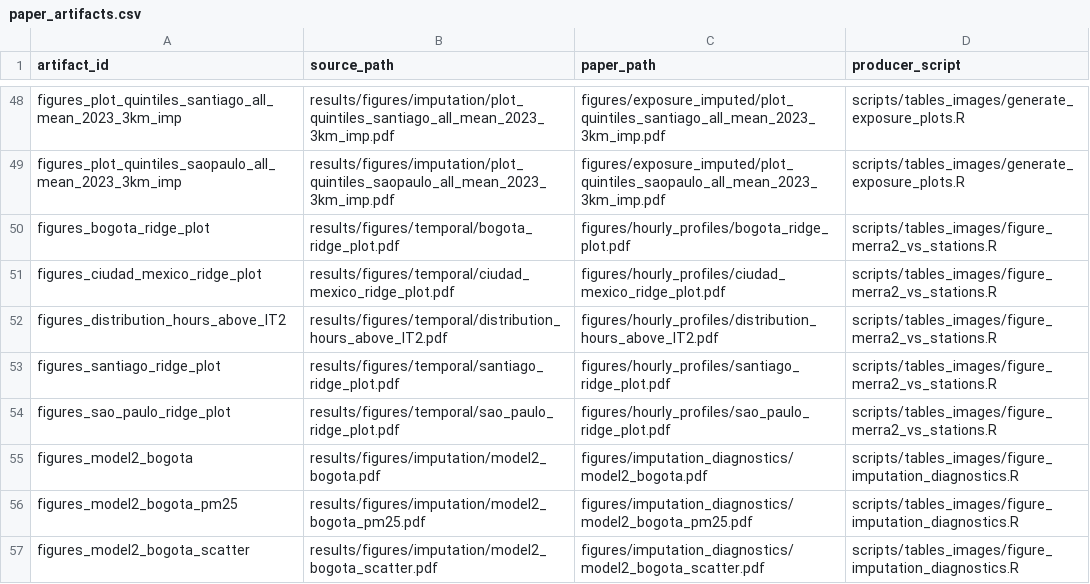
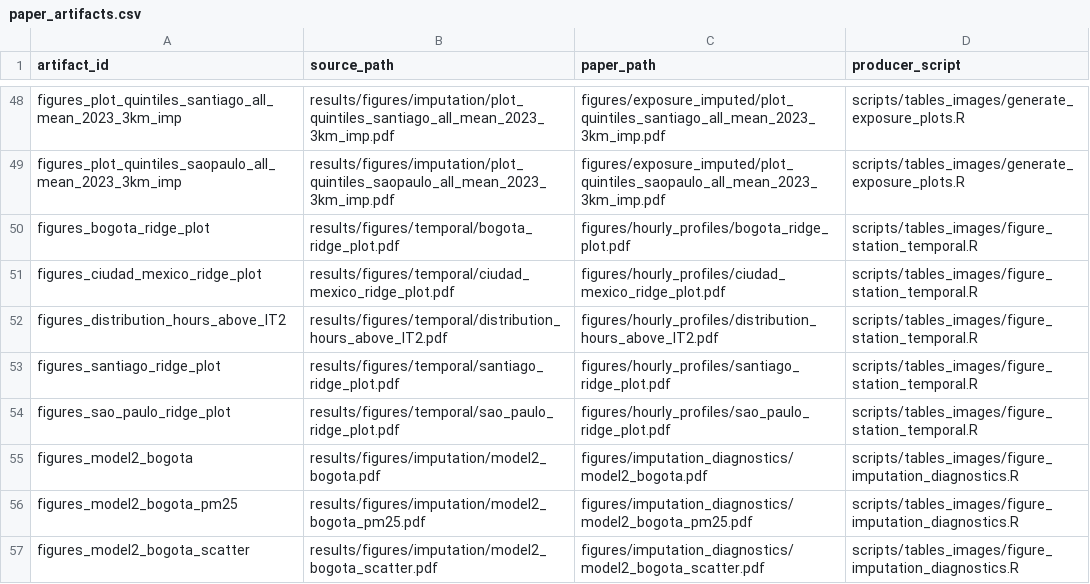
Before and after one commit to correia-marcos/air_quality, a CSV file: config/paper_artifacts.csv, drawn as a sheet; only a part is shown, gaps mark what is left out.

Commit message:
Separate manuscript temporal figures from optional satellite analyses

```diff
--- a/config/paper_artifacts.csv
+++ b/config/paper_artifacts.csv
@@ -49,7 +49,7 @@ figures_plot_quintiles_santiago_all_mean_2023_3km_imp,results/figures/imputation
 figures_plot_quintiles_saopaulo_all_mean_2023_3km_imp,results/figures/imputation/plot_quintiles_saopaulo_all_mean_2023_3km_imp.pdf,figures/exposure_imputed/plot_quintiles_saopaulo_all_mean_2023_3km_imp.pdf,scripts/tables_images/generate_exposure_plots.R
-figures_bogota_ridge_plot,results/figures/temporal/bogota_ridge_plot.pdf,figures/hourly_profiles/bogota_ridge_plot.pdf,scripts/tables_images/figure_merra2_vs_stations.R
-figures_ciudad_mexico_ridge_plot,results/figures/temporal/ciudad_mexico_ridge_plot.pdf,figures/hourly_profiles/ciudad_mexico_ridge_plot.pdf,scripts/tables_images/figure_merra2_vs_stations.R
-figures_distribution_hours_above_IT2,results/figures/temporal/distribution_hours_above_IT2.pdf,figures/hourly_profiles/distribution_hours_above_IT2.pdf,scripts/tables_images/figure_merra2_vs_stations.R
-figures_santiago_ridge_plot,results/figures/temporal/santiago_ridge_plot.pdf,figures/hourly_profiles/santiago_ridge_plot.pdf,scripts/tables_images/figure_merra2_vs_stations.R
-figures_sao_paulo_ridge_plot,results/figures/temporal/sao_paulo_ridge_plot.pdf,figures/hourly_profiles/sao_paulo_ridge_plot.pdf,scripts/tables_images/figure_merra2_vs_stations.R
+figures_bogota_ridge_plot,results/figures/temporal/bogota_ridge_plot.pdf,figures/hourly_profiles/bogota_ridge_plot.pdf,scripts/tables_images/figure_station_temporal.R
+figures_ciudad_mexico_ridge_plot,results/figures/temporal/ciudad_mexico_ridge_plot.pdf,figures/hourly_profiles/ciudad_mexico_ridge_plot.pdf,scripts/tables_images/figure_station_temporal.R
+figures_distribution_hours_above_IT2,results/figures/temporal/distribution_hours_above_IT2.pdf,figures/hourly_profiles/distribution_hours_above_IT2.pdf,scripts/tables_images/figure_station_temporal.R
+figures_santiago_ridge_plot,results/figures/temporal/santiago_ridge_plot.pdf,figures/hourly_profiles/santiago_ridge_plot.pdf,scripts/tables_images/figure_station_temporal.R
+figures_sao_paulo_ridge_plot,results/figures/temporal/sao_paulo_ridge_plot.pdf,figures/hourly_profiles/sao_paulo_ridge_plot.pdf,scripts/tables_images/figure_station_temporal.R
 figures_model2_bogota,results/figures/imputation/model2_bogota.pdf,figures/imputation_diagnostics/model2_bogota.pdf,scripts/tables_images/figure_imputation_diagnostics.R
```
Also changed, not shown: 9 other files.
